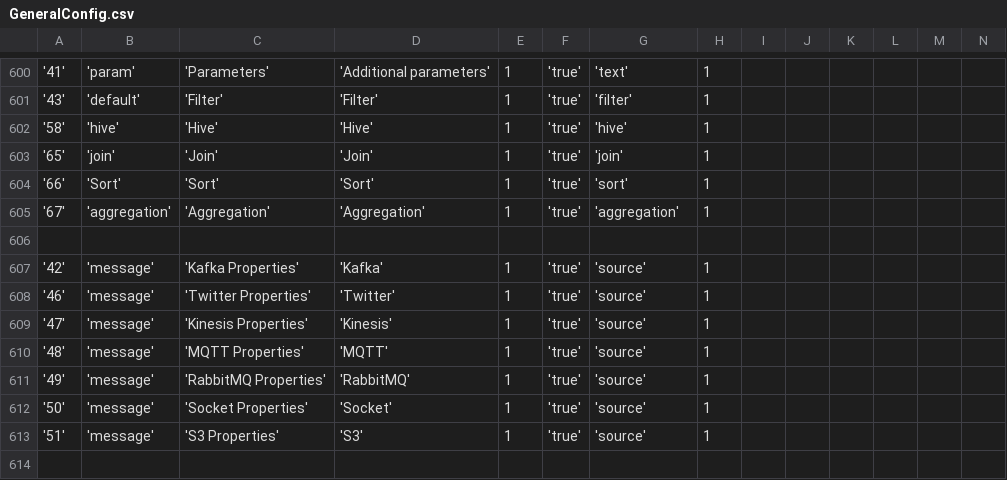
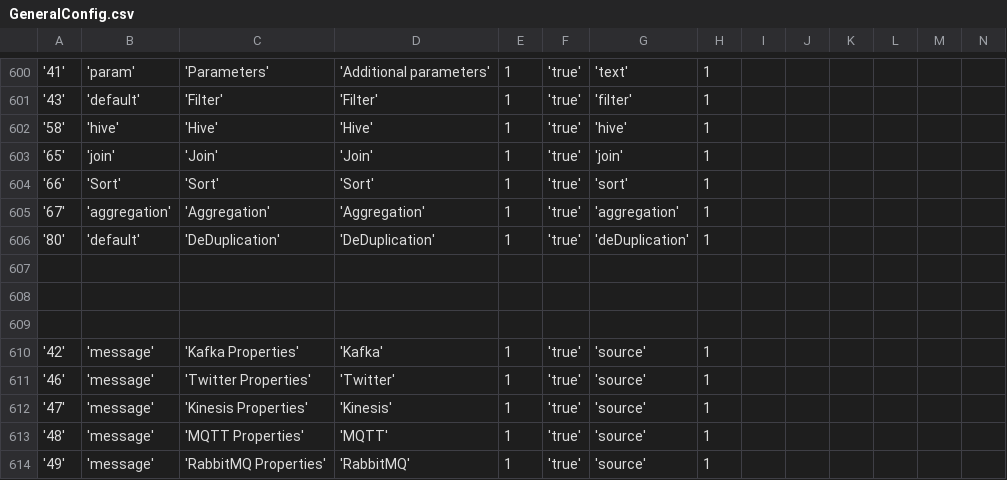
Before and after one commit to WiproOpenSource/openbdre, a CSV file: databases/setup/GeneralConfig.csv, drawn as a sheet; only a part is shown, gaps mark what is left out; the shorter side is filled out with more unchanged rows; rows hold the shown columns only; the diff names each change by its address in the sheet, - before the commit and + after, or states it on an @@ line.

```diff
--- a/databases/setup/GeneralConfig.csv
+++ b/databases/setup/GeneralConfig.csv
+row 606: '80' | 'default' | 'DeDuplication' | 'DeDuplication' | 1 | 'true' | 'deDuplication' | 1
+row 607: (empty)
+row 608: (empty)
```
Also changed, not shown: databases/setup/ProcessType.csv, 3 other files.
